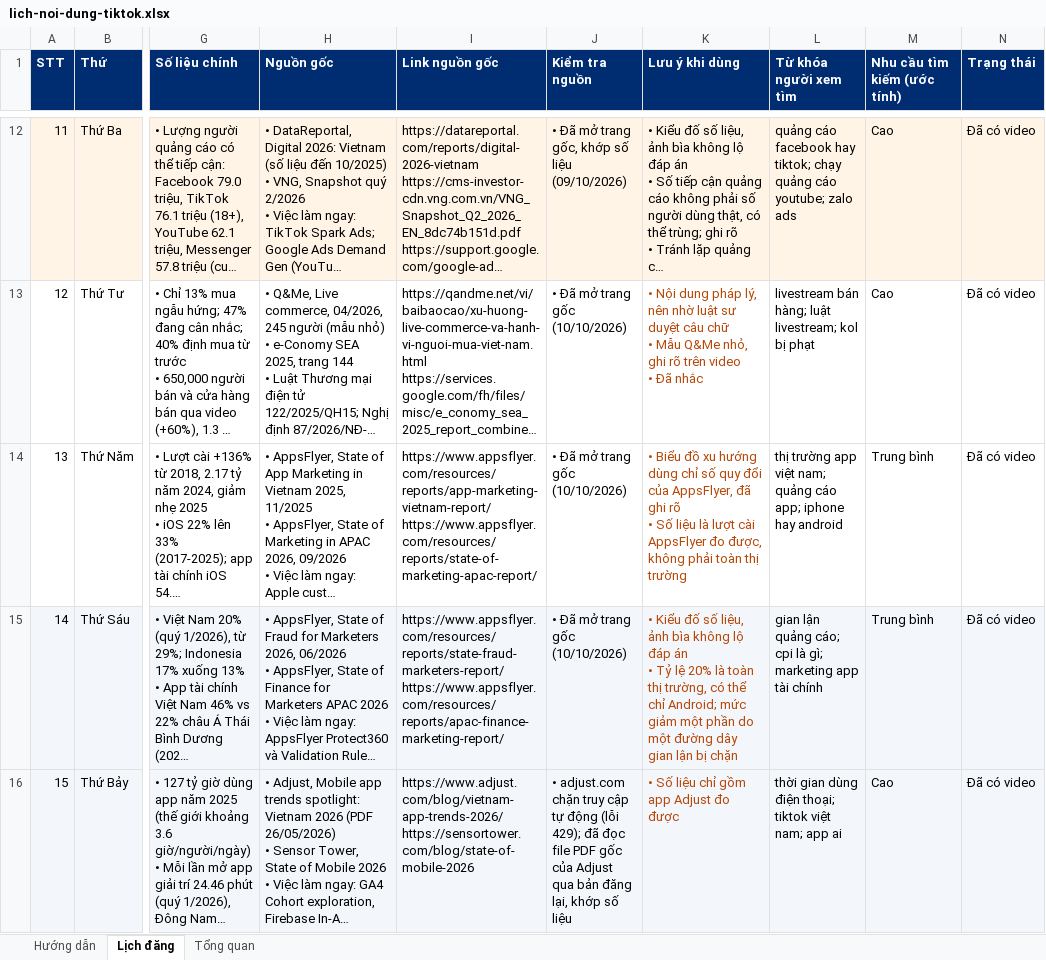
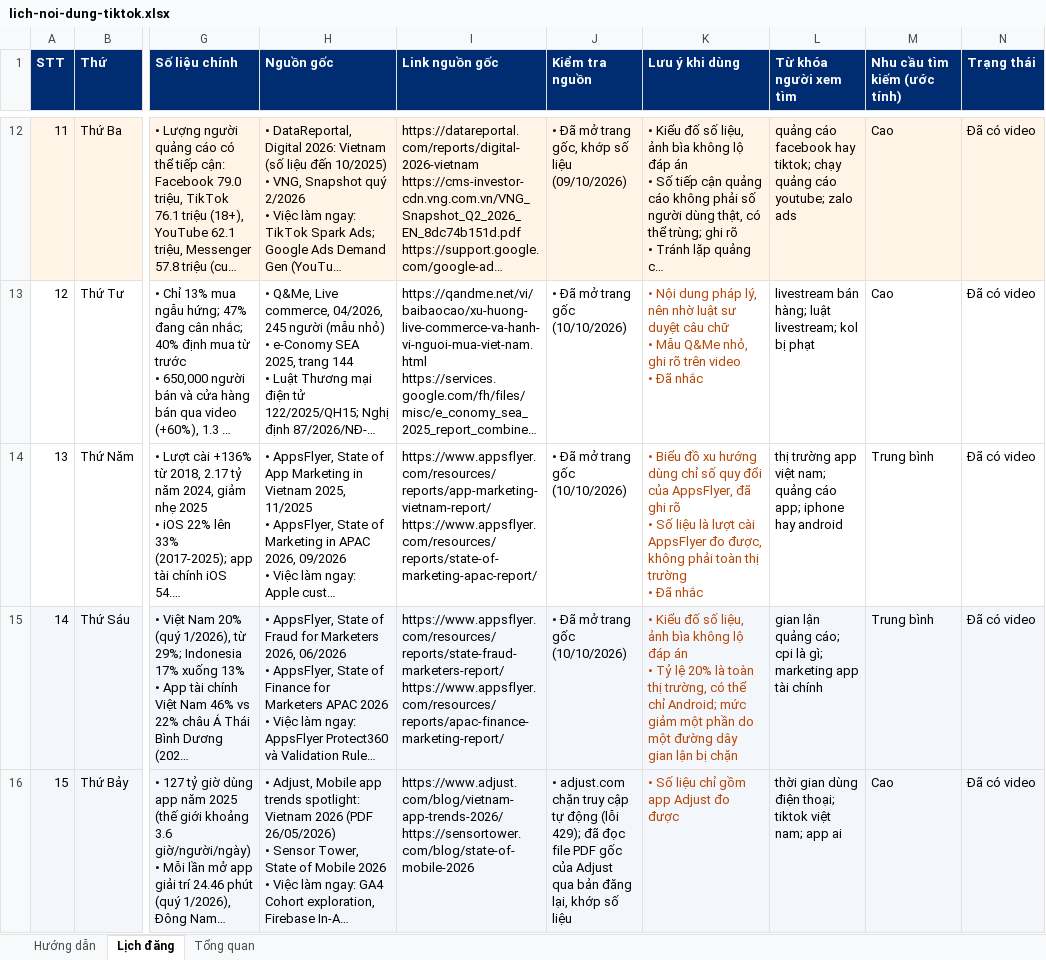
Before and after one commit to tinle47/Adtek_website, an Excel workbook: video/plan/lich-noi-dung-tiktok.xlsx, sheet Lịch đăng, drawn as a sheet; only a part is shown, gaps mark what is left out; long unchanged cells end in …; values as stored, in another font and other column widths than the file's, no borders; charts and pictures not drawn; ↵ is a line break in a cell; the diff names each change by its address in the sheet, - before the commit and + after, or states it on an @@ line.

```diff
--- a/video/plan/lich-noi-dung-tiktok.xlsx (sheet Lịch đăng)
+++ b/video/plan/lich-noi-dung-tiktok.xlsx (sheet Lịch đăng)
-K14 (Lưu ý khi dùng): …thị trường
+K14 (Lưu ý khi dùng): …thị trường ↵ • Đã nhắc
```
Also changed, not shown: 1 other file.
